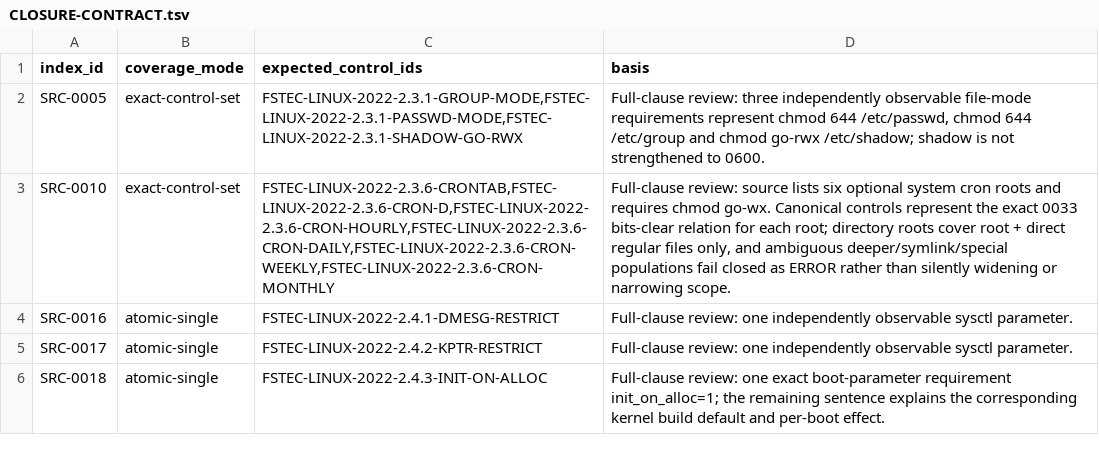
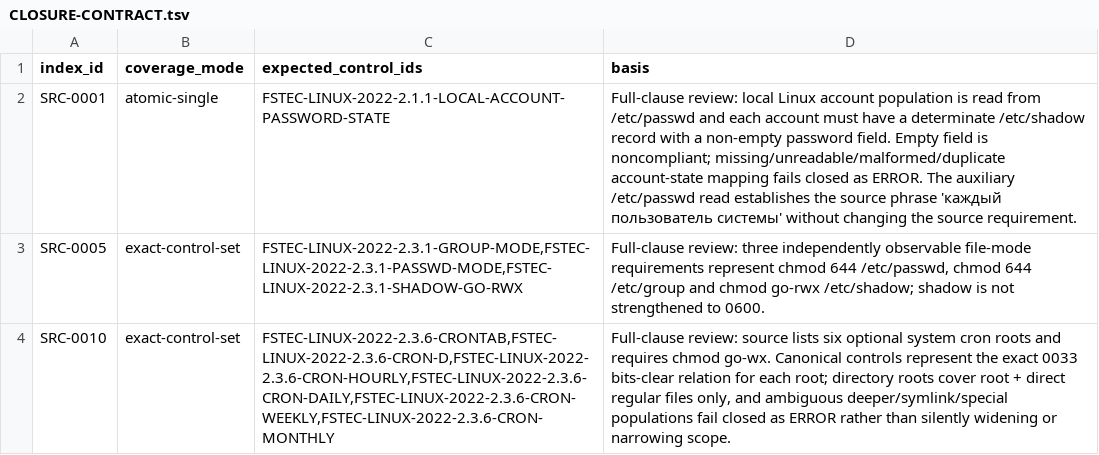
Before and after one commit to rasav65/SecureLinux-Policy, a TSV file: index/source-v4/CLOSURE-CONTRACT.tsv, drawn as a sheet; only a part is shown; the shorter side is filled out with more unchanged rows.

Commit message:
fstec: закрыть SRC-0001 проверкой состояния паролей

```diff
--- a/index/source-v4/CLOSURE-CONTRACT.tsv
+++ b/index/source-v4/CLOSURE-CONTRACT.tsv
@@ -1,2 +1,3 @@
 index_id	coverage_mode	expected_control_ids	basis
+SRC-0001	atomic-single	FSTEC-LINUX-2022-2.1.1-LOCAL-ACCOUNT-PASSWORD-STATE	Full-clause review: local Linux account population is read from /etc/passwd and each account must have a determinate /etc/shadow record with a non-empty password field. Empty field is noncompliant; missing/unreadable/malformed/duplicate account-state mapping fails closed as ERROR. The auxiliary /etc/passwd read establishes the source phrase 'каждый пользователь системы' without changing the source requirement.
 SRC-0005	exact-control-set	FSTEC-LINUX-2022-2.3.1-GROUP-MODE,FSTEC-LINUX-2022-2.3.1-PASSWD-MODE,FSTEC-LINUX-2022-2.3.1-SHADOW-GO-RWX	Full-clause review: three independently observable file-mode requirements represent chmod 644 /etc/passwd, chmod 644 /etc/group and chmod go-rwx /etc/shadow; shadow is not strengthened to 0600.
```
Also changed, not shown: controls/fstec-core/linux-2022/CONTROL-MANIFEST.tsv, index/source-v4/SOURCE-INDEX.tsv, 25 other files.
